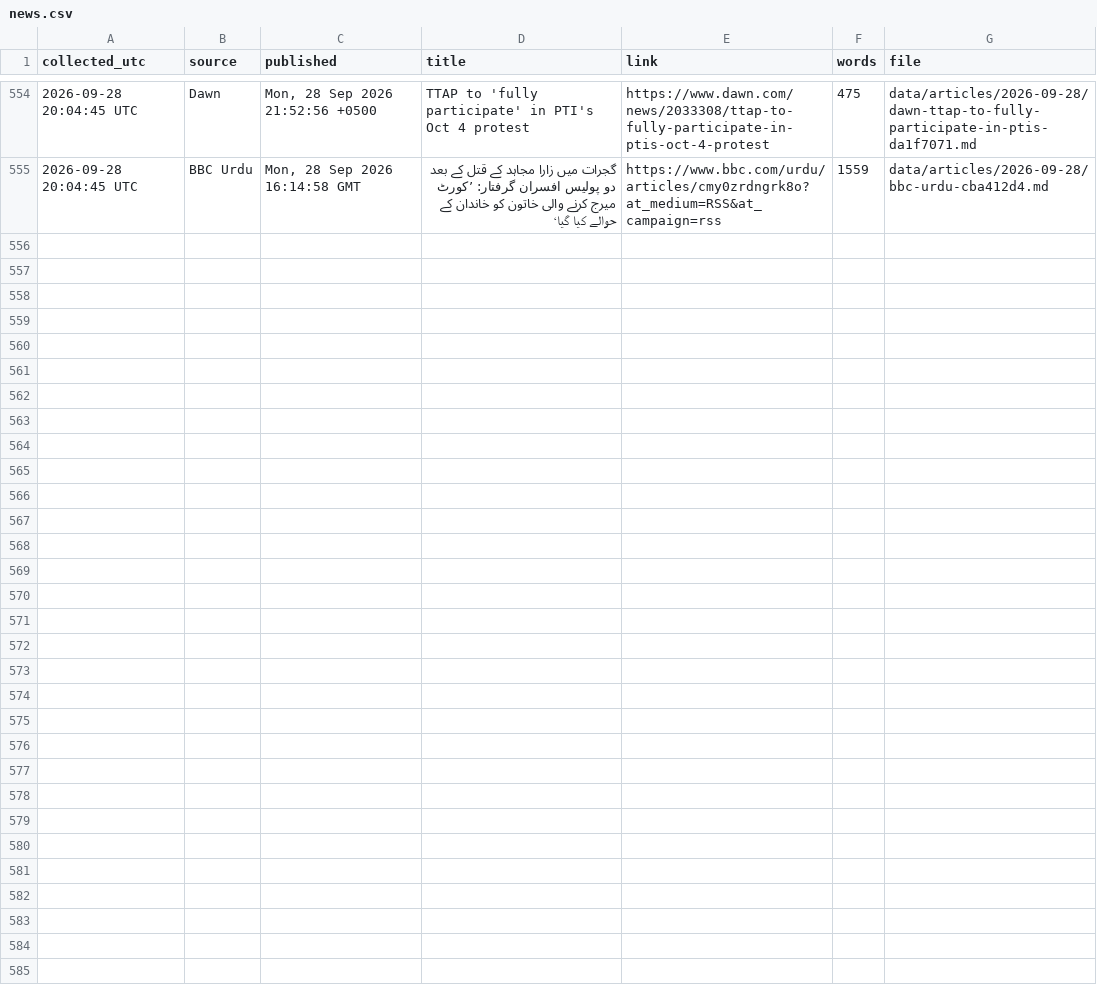
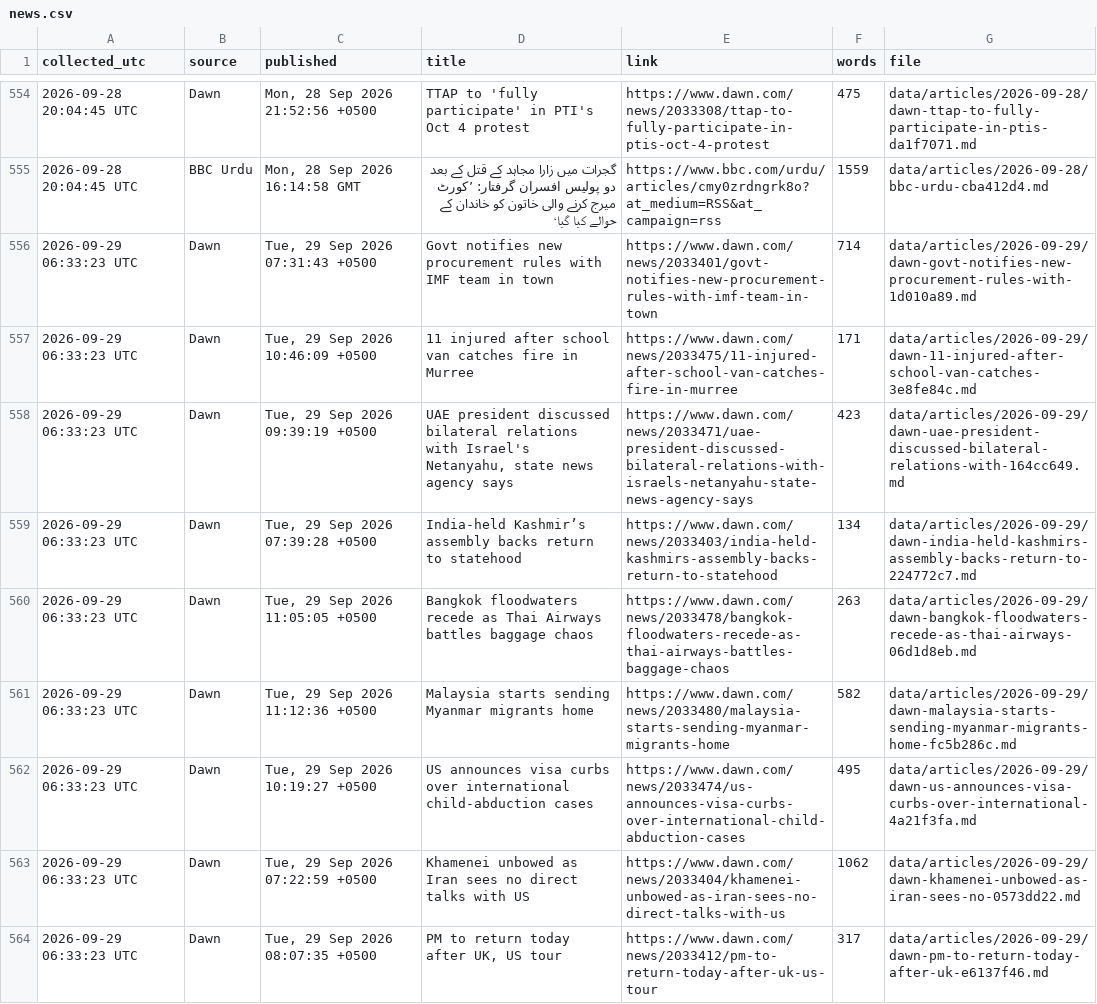
Before and after one commit to galiraza/github-actions-demo, a CSV file: data/news.csv, drawn as a sheet; only a part is shown, gaps mark what is left out; the diff covers the shown part only.

```diff
--- a/data/news.csv
+++ b/data/news.csv
@@ -555 +555,10 @@ collected_utc,source,published,title,link,words,file
 2026-09-28 20:04:45 UTC,BBC Urdu,"Mon, 28 Sep 2026 16:14:58 GMT",گجرات میں زارا مجاہد کے قتل کے بعد دو پولیس افسران گرفتار: ’کورٹ میرج کرنے والی خاتون کو خاندان کے حوالے کیا گیا‘,https://www.bbc.com/urdu/articles/cmy0zrdngrk8o?at_medium=RSS&at_campaign=rss,1559,data/articles/2026-09-28/bbc-urdu-cba412d4.md
+2026-09-29 06:33:23 UTC,Dawn,"Tue, 29 Sep 2026 07:31:43 +0500",Govt notifies new procurement rules with IMF team in town,https://www.dawn.com/news/2033401/govt-notifies-new-procurement-rules-with-imf-team-in-town,714,data/articles/2026-09-29/dawn-govt-notifies-new-procurement-rules-with-1d010a89.md
+2026-09-29 06:33:23 UTC,Dawn,"Tue, 29 Sep 2026 10:46:09 +0500",11 injured after school van catches fire in Murree,https://www.dawn.com/news/2033475/11-injured-after-school-van-catches-fire-in-murree,171,data/articles/2026-09-29/dawn-11-injured-after-school-van-catches-3e8fe84c.md
+2026-09-29 06:33:23 UTC,Dawn,"Tue, 29 Sep 2026 09:39:19 +0500","UAE president discussed bilateral relations with Israel's Netanyahu, state news agency says",https://www.dawn.com/news/2033471/uae-president-discussed-bilateral-relations-with-israels-netanyahu-state-news-agency-says,423,data/articles/2026-09-29/dawn-uae-president-discussed-bilateral-relations-with-164cc649.md
+2026-09-29 06:33:23 UTC,Dawn,"Tue, 29 Sep 2026 07:39:28 +0500",India-held Kashmir’s assembly backs return to statehood,https://www.dawn.com/news/2033403/india-held-kashmirs-assembly-backs-return-to-statehood,134,data/articles/2026-09-29/dawn-india-held-kashmirs-assembly-backs-return-to-224772c7.md
+2026-09-29 06:33:23 UTC,Dawn,"Tue, 29 Sep 2026 11:05:05 +0500",Bangkok floodwaters recede as Thai Airways battles baggage chaos,https://www.dawn.com/news/2033478/bangkok-floodwaters-recede-as-thai-airways-battles-baggage-chaos,263,data/articles/2026-09-29/dawn-bangkok-floodwaters-recede-as-thai-airways-06d1d8eb.md
+2026-09-29 06:33:23 UTC,Dawn,"Tue, 29 Sep 2026 11:12:36 +0500",Malaysia starts sending Myanmar migrants home,https://www.dawn.com/news/2033480/malaysia-starts-sending-myanmar-migrants-home,582,data/articles/2026-09-29/dawn-malaysia-starts-sending-myanmar-migrants-home-fc5b286c.md
+2026-09-29 06:33:23 UTC,Dawn,"Tue, 29 Sep 2026 10:19:27 +0500",US announces visa curbs over international child-abduction cases,https://www.dawn.com/news/2033474/us-announces-visa-curbs-over-international-child-abduction-cases,495,data/articles/2026-09-29/dawn-us-announces-visa-curbs-over-international-4a21f3fa.md
+2026-09-29 06:33:23 UTC,Dawn,"Tue, 29 Sep 2026 07:22:59 +0500",Khamenei unbowed as Iran sees no direct talks with US,https://www.dawn.com/news/2033404/khamenei-unbowed-as-iran-sees-no-direct-talks-with-us,1062,data/articles/2026-09-29/dawn-khamenei-unbowed-as-iran-sees-no-0573dd22.md
+2026-09-29 06:33:23 UTC,Dawn,"Tue, 29 Sep 2026 08:07:35 +0500","PM to return today after UK, US tour",https://www.dawn.com/news/2033412/pm-to-return-today-after-uk-us-tour,317,data/articles/2026-09-29/dawn-pm-to-return-today-after-uk-e6137f46.md
```
Also changed, not shown: 8 added rows elsewhere in this file, 18 other files.
